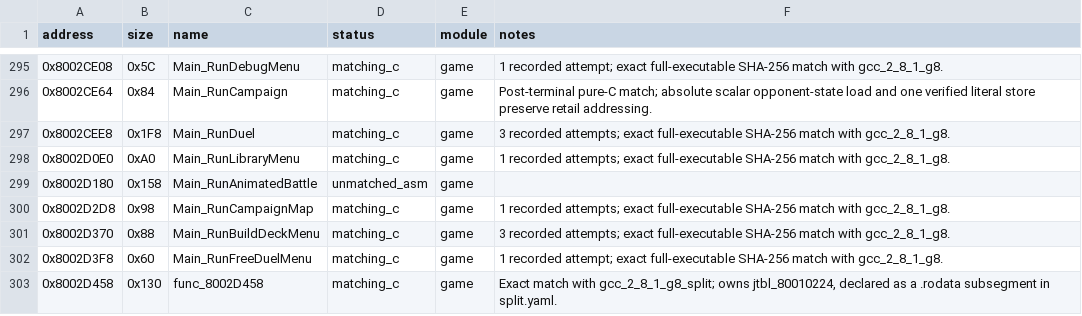
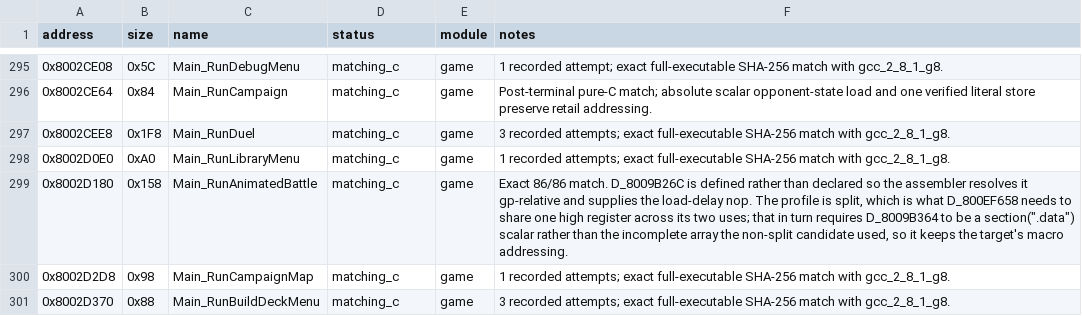
Before and after one commit to Unchiga/memories-decomp, a CSV file: config/slus_01411/functions.csv, drawn as a sheet; only a part is shown, gaps mark what is left out; the shorter side is filled out with more unchanged rows.

```diff
--- a/config/slus_01411/functions.csv
+++ b/config/slus_01411/functions.csv
@@ -298,3 +298,3 @@ address,size,name,status,module,notes
 0x8002D0E0,0xA0,Main_RunLibraryMenu,matching_c,game,1 recorded attempts; exact full-executable SHA-256 match with gcc_2_8_1_g8.
-0x8002D180,0x158,Main_RunAnimatedBattle,unmatched_asm,game,
+0x8002D180,0x158,Main_RunAnimatedBattle,matching_c,game,"Exact 86/86 match. D_8009B26C is defined rather than declared so the assembler resolves it gp-relative and supplies the load-delay nop. The profile is split, which is what D_800EF658 needs to share one high register across its two uses; that in turn requires D_8009B364 to be a section("".data"") scalar rather than the incomplete array the non-split candidate used, so it keeps the target's macro addressing."
 0x8002D2D8,0x98,Main_RunCampaignMap,matching_c,game,1 recorded attempts; exact full-executable SHA-256 match with gcc_2_8_1_g8.
```
Also changed, not shown: config/slus_01411/external_attempts.csv, 4 other files.
